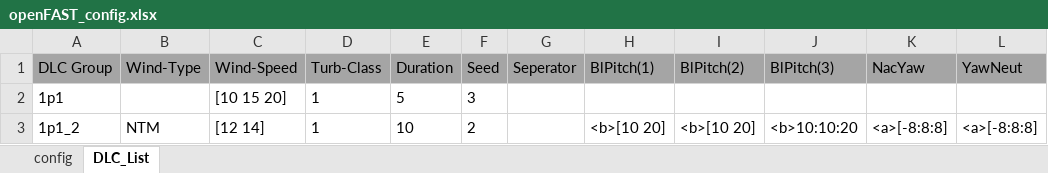
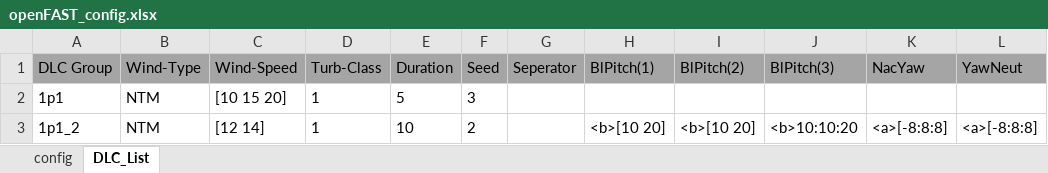
Before and after one commit to jgeisler0303/AMPoWS, an Excel workbook: Matlab/openFAST_config.xlsx, sheet DLC_List, drawn as a sheet; values as stored, in another font and other column widths than the file's, no borders; the diff names each change by its address in the sheet, - before the commit and + after, or states it on an @@ line.

```diff
--- a/Matlab/openFAST_config.xlsx (sheet DLC_List)
+++ b/Matlab/openFAST_config.xlsx (sheet DLC_List)
-B2 (Wind-Type): (empty)
+B2 (Wind-Type): NTM
```
Also changed, not shown: sheet config, 3 other files.
